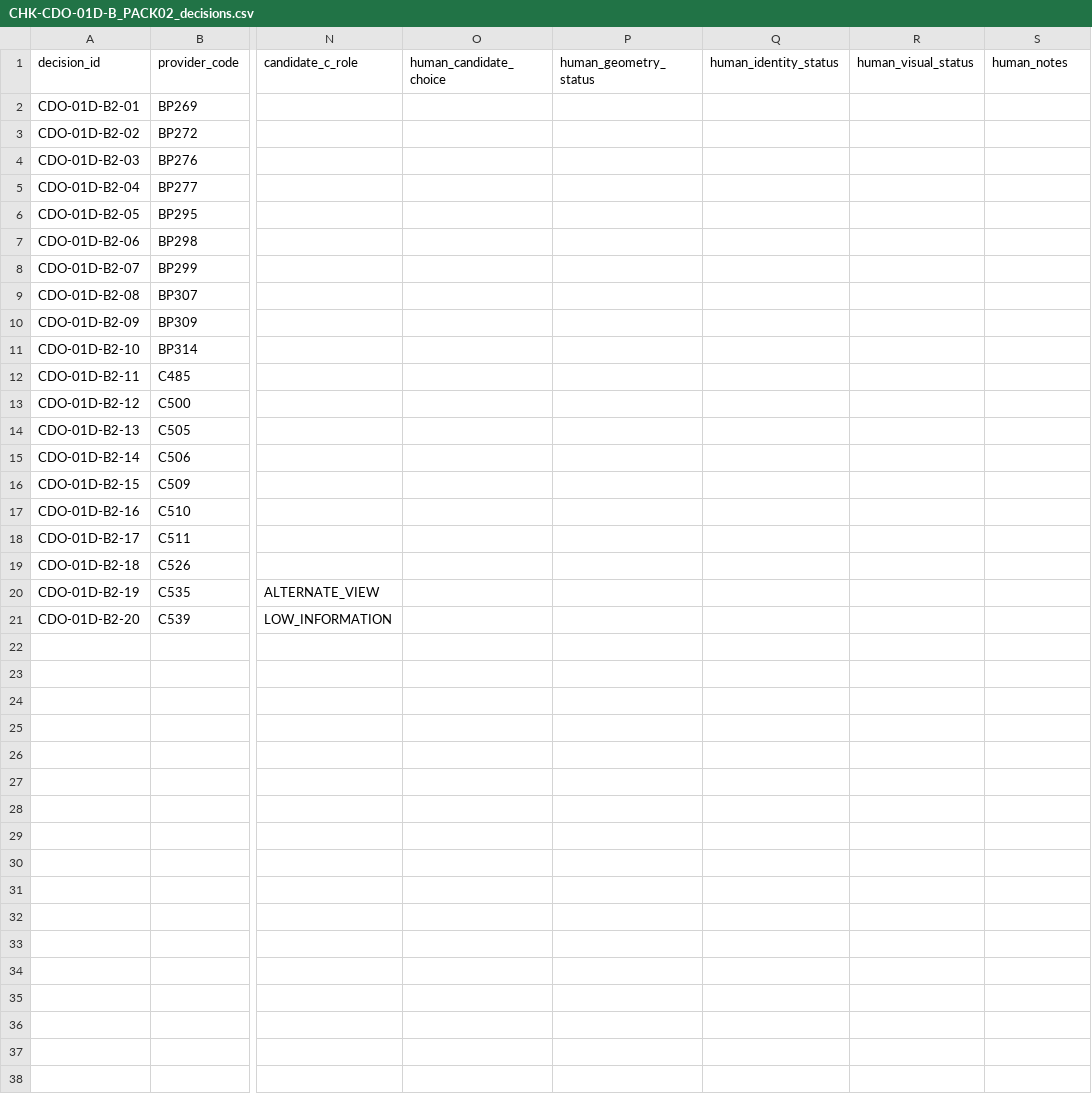
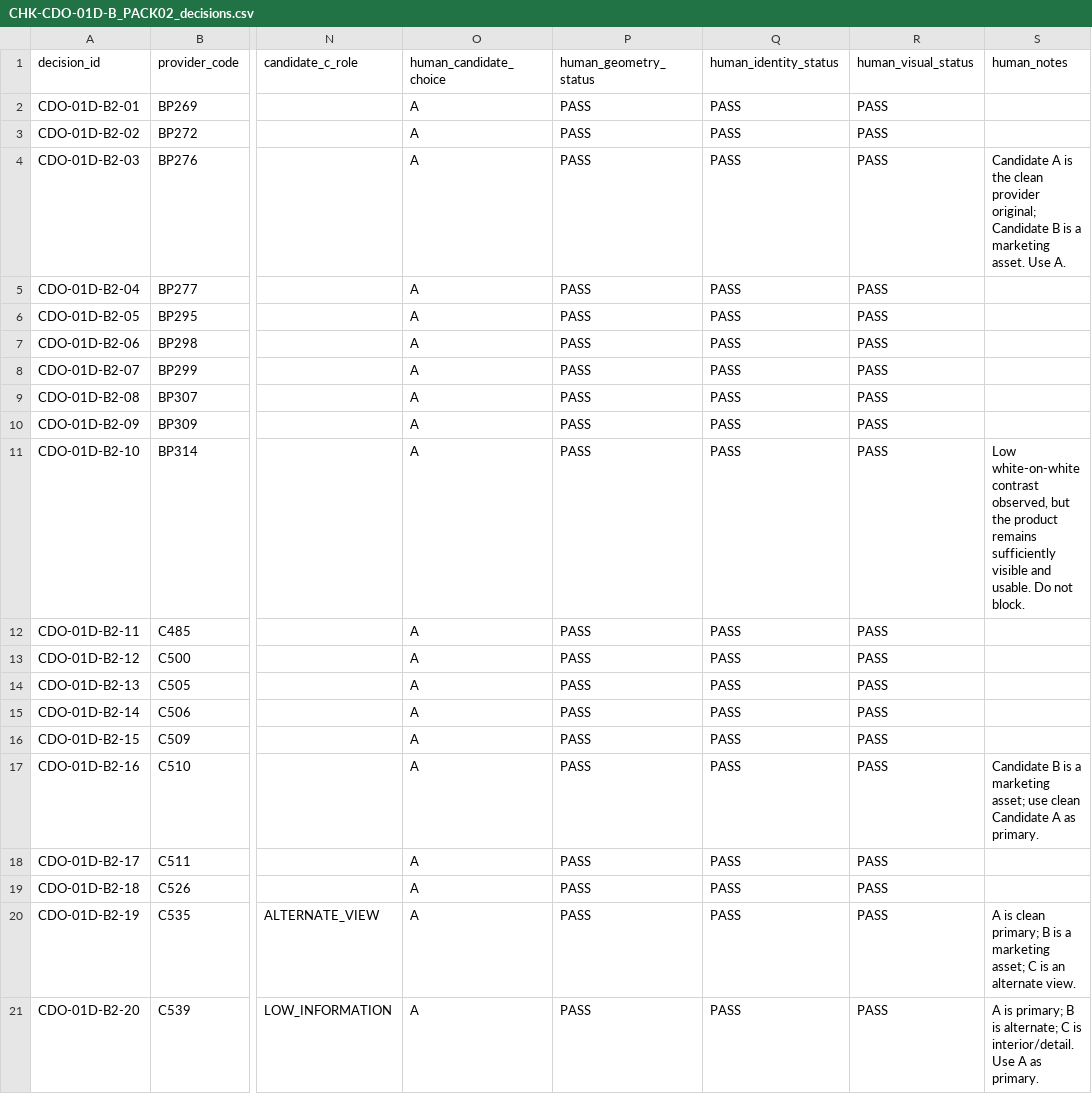
Before and after one commit to mktoken/emotional-promos-hub, a CSV file: docs/catalog-governance/review-packs/CHK-CDO-01D-B_PACK02_decisions.csv, drawn as a sheet; only a part is shown, gaps mark what is left out; the diff names each change by its address in the sheet, - before the commit and + after, or states it on an @@ line.

```diff
--- a/docs/catalog-governance/review-packs/CHK-CDO-01D-B_PACK02_decisions.csv
+++ b/docs/catalog-governance/review-packs/CHK-CDO-01D-B_PACK02_decisions.csv
-O2:O21 (human_candidate_choice): (empty)
+O2:O21 (human_candidate_choice): A
-P2:P21 (human_geometry_status): (empty)
+P2:P21 (human_geometry_status): PASS
-Q2:Q21 (human_identity_status): (empty)
+Q2:Q21 (human_identity_status): PASS
-R2:R21 (human_visual_status): (empty)
+R2:R21 (human_visual_status): PASS
-S4 (human_notes): (empty)
+S4 (human_notes): Candidate A is the clean provider original; Candidate B is a marketing asset. Use A.
-S11 (human_notes): (empty)
+S11 (human_notes): Low white-on-white contrast observed, but the product remains sufficiently visible and usable. Do not block.
-S17 (human_notes): (empty)
+S17 (human_notes): Candidate B is a marketing asset; use clean Candidate A as primary.
-S20 (human_notes): (empty)
+S20 (human_notes): A is clean primary; B is a marketing asset; C is an alternate view.
-S21 (human_notes): (empty)
+S21 (human_notes): A is primary; B is alternate; C is interior/detail. Use A as primary.
```
Also changed, not shown: docs/catalog-governance/data/cdo-master-candidate-summary-v1.csv, docs/catalog-governance/data/cdo-visual-master-review-queue-v1.csv, 4 other files.
